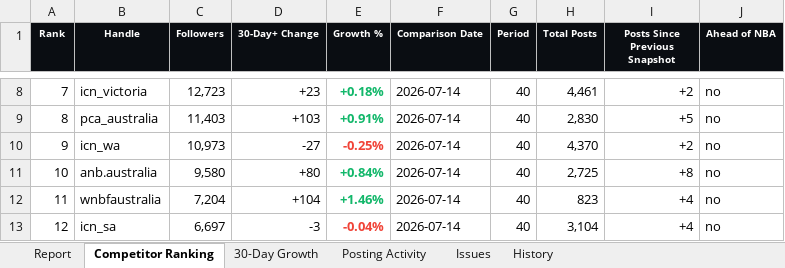
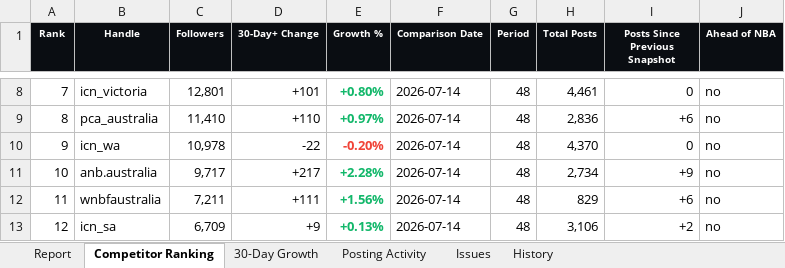
Before and after one commit to tokipaulo19/NBA-Competitor-Tracker, an Excel workbook: data/NBA_Competitor_Report_Latest.xlsx, sheet Competitor Ranking, drawn as a sheet; only a part is shown, gaps mark what is left out; values as stored, in another font and other column widths than the file's, no borders; the diff covers the shown part only; the diff names each change by its address in the sheet, - before the commit and + after, or states it on an @@ line.

```diff
--- a/data/NBA_Competitor_Report_Latest.xlsx (sheet Competitor Ranking)
+++ b/data/NBA_Competitor_Report_Latest.xlsx (sheet Competitor Ranking)
-C8 (Followers): 12,723
+C8 (Followers): 12,801
-D8 (30-Day+ Change): +23
+D8 (30-Day+ Change): +101
-E8 (Growth %): +0.18%
+E8 (Growth %): +0.80%
-G8:G13 (Period): 40
+G8:G13 (Period): 48
-I8 (Posts Since Previous Snapshot): +2
+I8 (Posts Since Previous Snapshot): 0
-C9 (Followers): 11,403
+C9 (Followers): 11,410
-D9 (30-Day+ Change): +103
+D9 (30-Day+ Change): +110
-E9 (Growth %): +0.91%
+E9 (Growth %): +0.97%
-H9 (Total Posts): 2,830
+H9 (Total Posts): 2,836
-I9 (Posts Since Previous Snapshot): +5
+I9 (Posts Since Previous Snapshot): +6
-C10 (Followers): 10,973
+C10 (Followers): 10,978
-D10 (30-Day+ Change): -27
+D10 (30-Day+ Change): -22
-E10 (Growth %): -0.25%
+E10 (Growth %): -0.20%
-I10 (Posts Since Previous Snapshot): +2
+I10 (Posts Since Previous Snapshot): 0
-C11 (Followers): 9,580
+C11 (Followers): 9,717
-D11 (30-Day+ Change): +80
+D11 (30-Day+ Change): +217
-E11 (Growth %): +0.84%
+E11 (Growth %): +2.28%
-H11 (Total Posts): 2,725
+H11 (Total Posts): 2,734
-I11 (Posts Since Previous Snapshot): +8
+I11 (Posts Since Previous Snapshot): +9
-C12 (Followers): 7,204
+C12 (Followers): 7,211
-D12 (30-Day+ Change): +104
+D12 (30-Day+ Change): +111
-E12 (Growth %): +1.46%
+E12 (Growth %): +1.56%
-H12 (Total Posts): 823
+H12 (Total Posts): 829
-I12 (Posts Since Previous Snapshot): +4
+I12 (Posts Since Previous Snapshot): +6
-C13 (Followers): 6,697
+C13 (Followers): 6,709
-D13 (30-Day+ Change): -3
+D13 (30-Day+ Change): +9
-E13 (Growth %): -0.04%
+E13 (Growth %): +0.13%
-E13 text colour: #F04438
+E13 text colour: #12B76A
-H13 (Total Posts): 3,104
+H13 (Total Posts): 3,106
-I13 (Posts Since Previous Snapshot): +4
+I13 (Posts Since Previous Snapshot): +2
```
Also changed, not shown: 90 edited cells elsewhere in this sheet, sheet 30-Day Growth, sheet History, sheet Posting Activity, sheet Report, sheet Issues, hidden cells, 3 other files.
